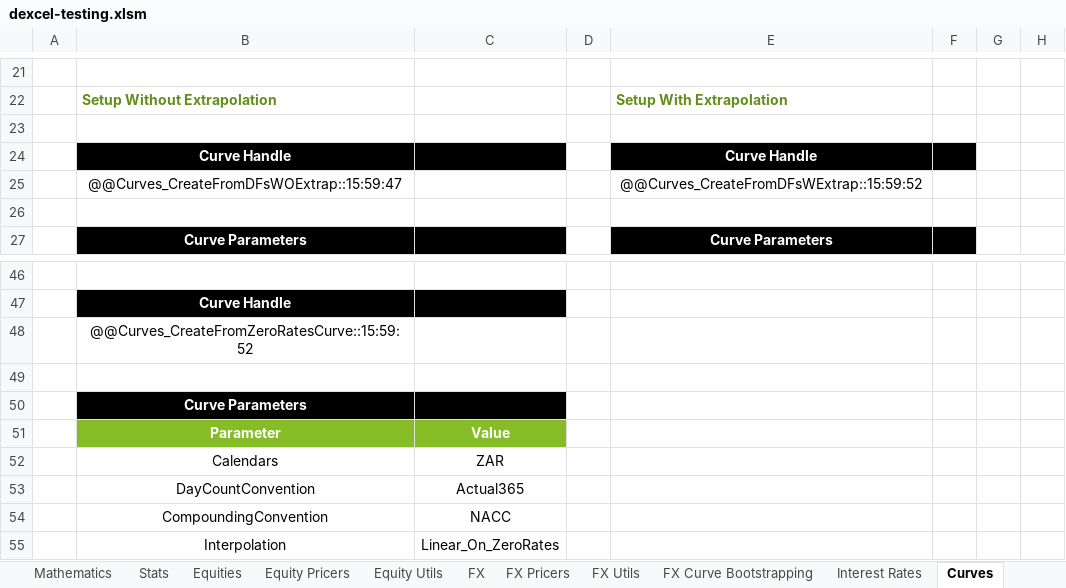
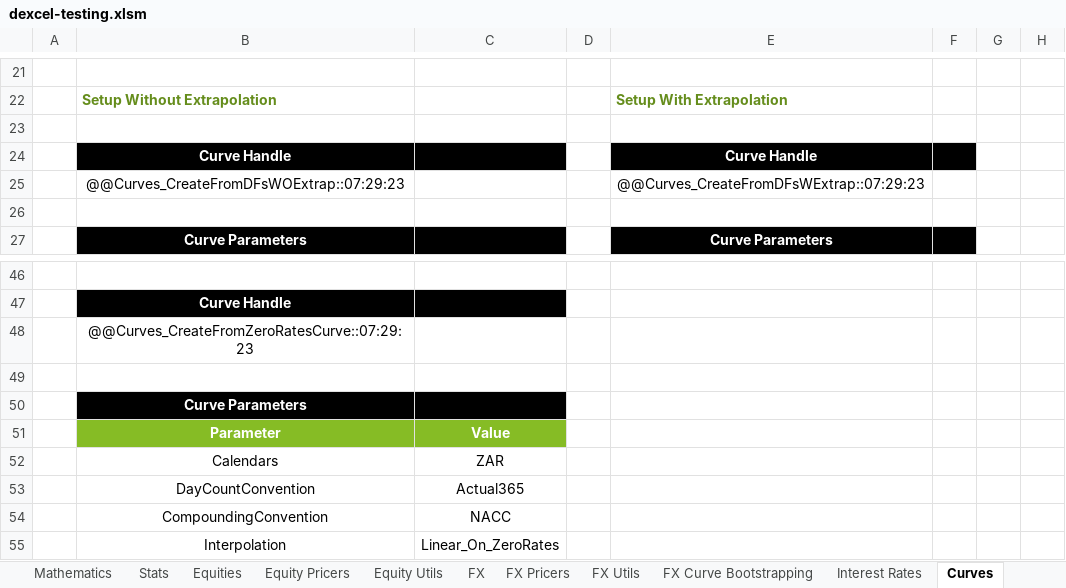
Before and after one commit to StormCollins/dExcel, an Excel workbook: dExcel/resources/workbooks/dexcel-testing.xlsm, sheet Curves, drawn as a sheet; only a part is shown, gaps mark what is left out; values as stored, in another font and other column widths than the file's, no borders; conditional formats not drawn; the diff names each change by its address in the sheet, - before the commit and + after, or states it on an @@ line.

```diff
--- a/dExcel/resources/workbooks/dexcel-testing.xlsm (sheet Curves)
+++ b/dExcel/resources/workbooks/dexcel-testing.xlsm (sheet Curves)
-B25: @@Curves_CreateFromDFsWOExtrap::15:59:47
+B25: @@Curves_CreateFromDFsWOExtrap::07:29:23
-E25: @@Curves_CreateFromDFsWExtrap::15:59:52
+E25: @@Curves_CreateFromDFsWExtrap::07:29:23
-B48: @@Curves_CreateFromZeroRatesCurve::15:59:52
+B48: @@Curves_CreateFromZeroRatesCurve::07:29:23
```
Also changed, not shown: sheet FX Curve Bootstrapping, sheet Single Curve Bootstrapping, sheet Dual Curve Bootstrapping, sheet SOFR Bootstrapping, other sheet tabs, formulas that keep their value.
